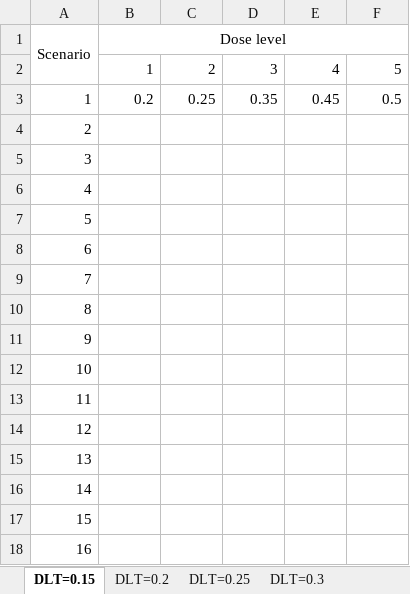
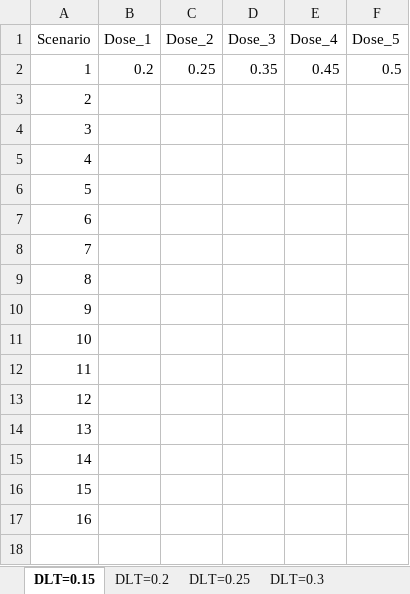
Before and after one commit to ZhuYRY/BOIN_Design, an Excel workbook: ToxicityScenarios_DLTrates.xlsx, sheet DLT=0.15, drawn as a sheet; values as stored, in another font and other column widths than the file's, no borders; removed rows and columns are numbered as before the commit, all else as after; the diff names each change by its address in the sheet, - before the commit and + after, or states it on an @@ line.

```diff
--- a/ToxicityScenarios_DLTrates.xlsx (sheet DLT=0.15)
+++ b/ToxicityScenarios_DLTrates.xlsx (sheet DLT=0.15)
-row 1: Scenario | Dose level
-row 2:  | 1 | 2 | 3 | 4 | 5
+row 1: Scenario | Dose_1 | Dose_2 | Dose_3 | Dose_4 | Dose_5
```
Also changed, not shown: sheet DLT=0.25, sheet DLT=0.3, sheet DLT=0.2, other sheet tabs, formulas that keep their value, 3 other files.
